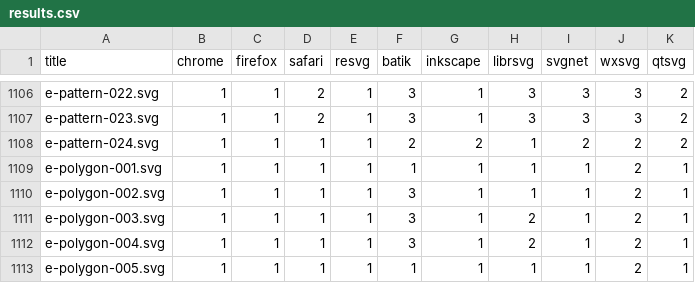
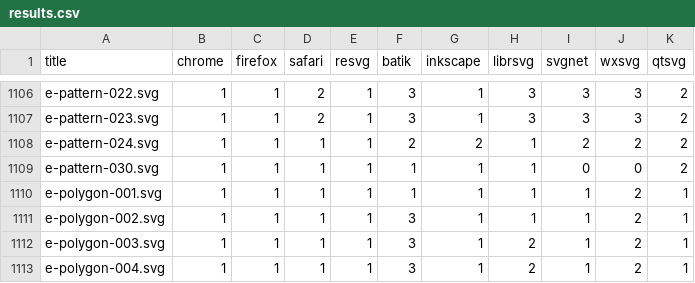
Before and after one commit to RazrFalcon/resvg-test-suite, a CSV file: results.csv, drawn as a sheet; only a part is shown, gaps mark what is left out; the shorter side is filled out with more unchanged rows; the diff names each change by its address in the sheet, - before the commit and + after, or states it on an @@ line.

Commit message:
Add new `pattern` element tests.

```diff
--- a/results.csv
+++ b/results.csv
+row 1109: e-pattern-030.svg | 1 | 1 | 1 | 1 | 1 | 1 | 1 | 0 | 0 | 2
```
Also changed, not shown: 3 other files.
